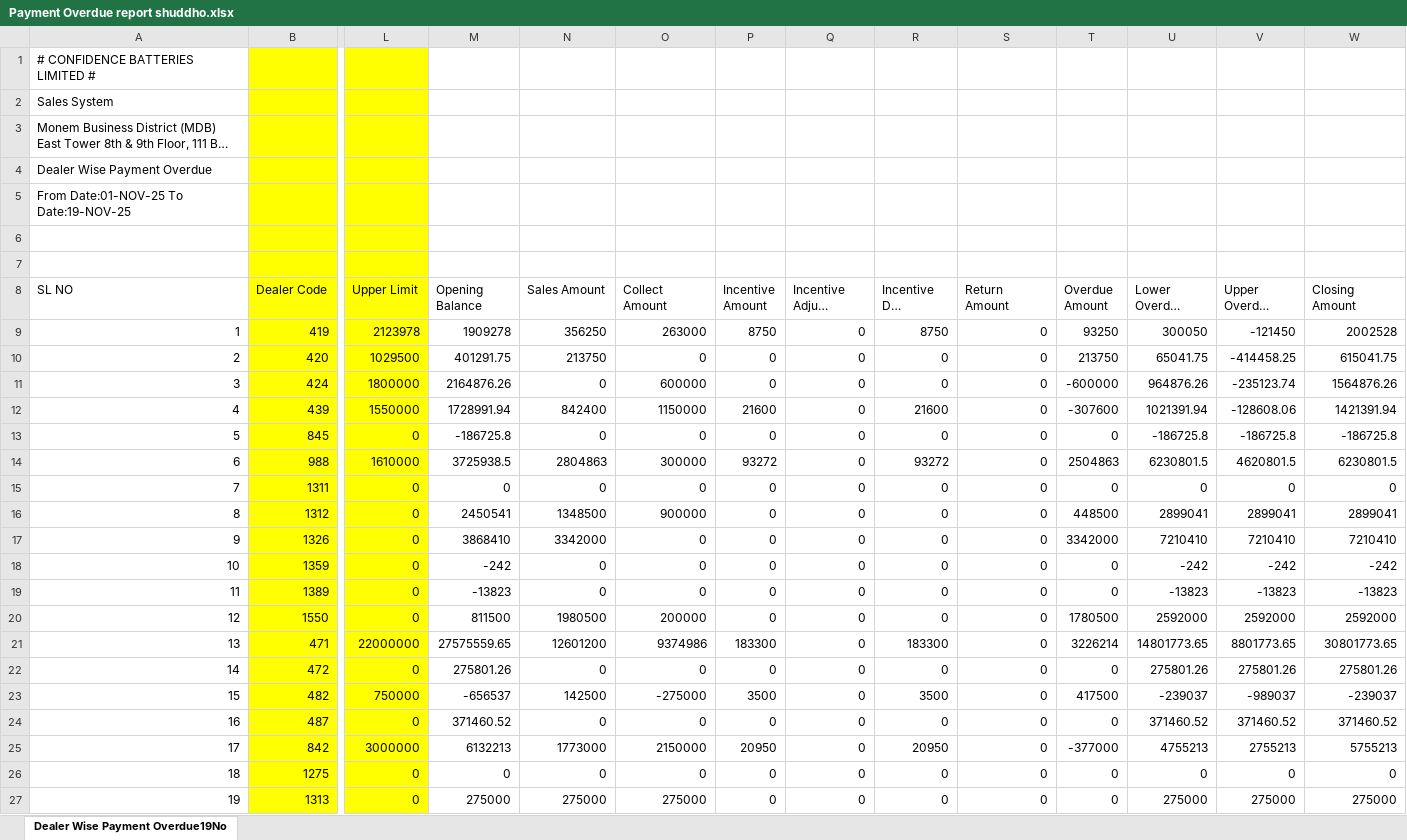
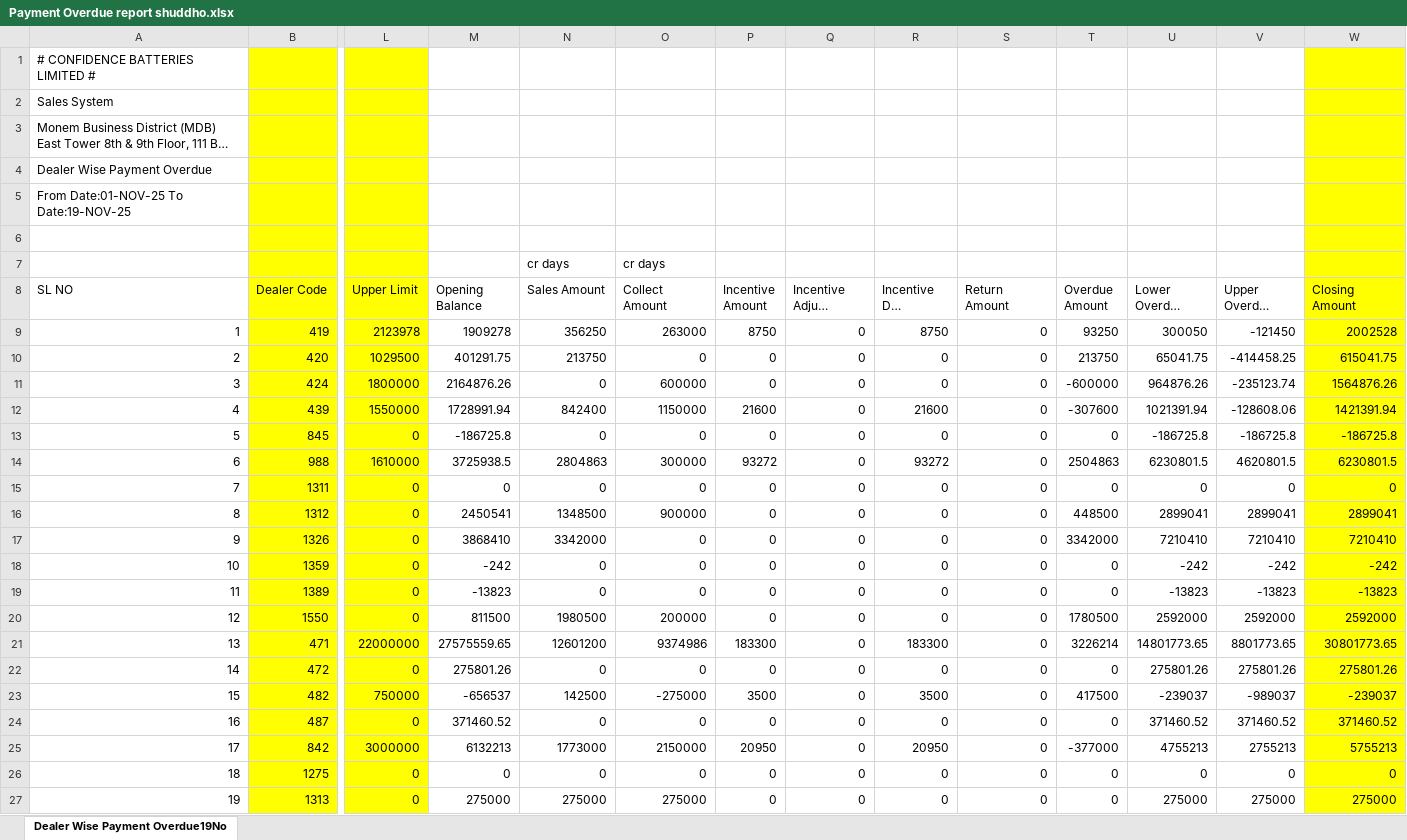
Before and after one commit to cginntern2/CBL_Dealer_Report, an Excel workbook: Inputs/Payment Overdue report shuddho.xlsx, sheet Dealer Wise Payment Overdue19No, drawn as a sheet; only a part is shown, gaps mark what is left out; long unchanged cells end in …; values as stored, in another font and other column widths than the file's, no borders; rows hold the shown columns only; the diff covers the shown part only; the diff names each change by its address in the sheet, - before the commit and + after, or states it on an @@ line.

Commit message:
credit days,overdue tgt vs achvment comparison drafting done

```diff
--- a/Inputs/Payment Overdue report shuddho.xlsx (sheet Dealer Wise Payment Overdue19No)
+++ b/Inputs/Payment Overdue report shuddho.xlsx (sheet Dealer Wise Payment Overdue19No)
-W1:W27 fill: none
+W1:W27 fill: #FFFF00
-row 7: (empty)
+row 7:  |  |  |  | cr days | cr days
```
Also changed, not shown: cell formats elsewhere in this sheet, Inputs/dealer closing balance shuddo.xlsx, 51 other files.
